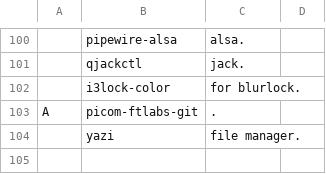
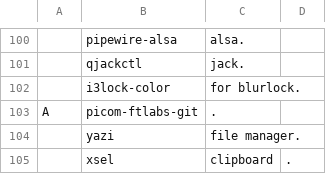
Before and after one commit to masterj122517/MJR, a CSV file: progs.csv, drawn as a sheet; only a part is shown, gaps mark what is left out.

Commit message:
add xsel

```diff
--- a/progs.csv
+++ b/progs.csv
@@ -104 +104,2 @@ A,picom-ftlabs-git,.
 ,yazi,file manager.
+,xsel,clipboard,.
```
